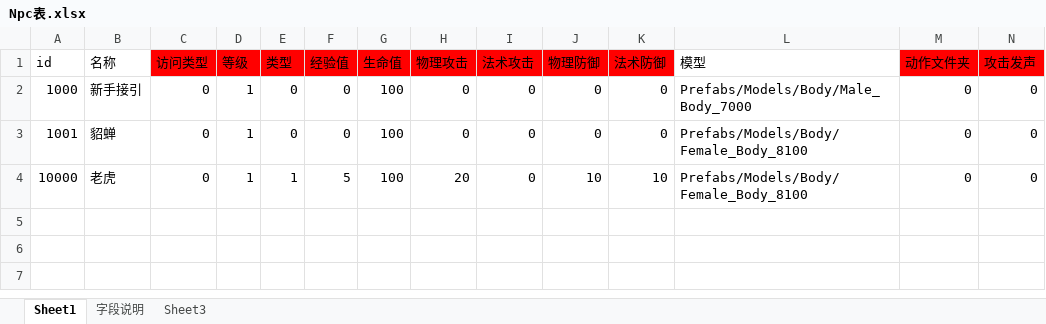
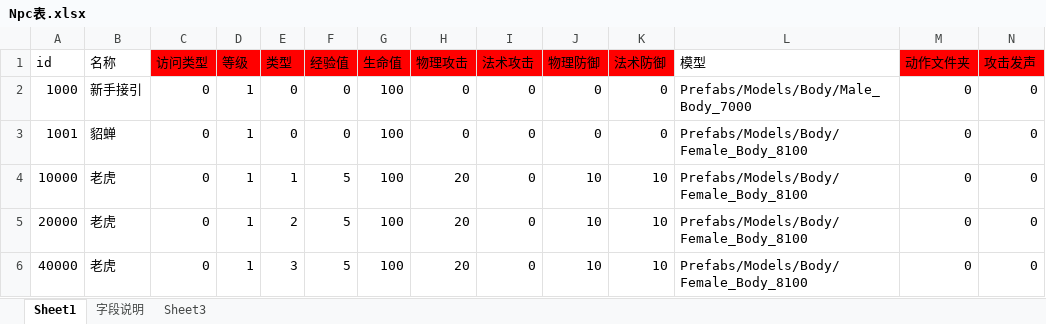
Before and after one commit to Klanly/BWM, an Excel workbook: doc/table/Npc表.xlsx, sheet Sheet1, drawn as a sheet; only a part is shown; values as stored, in another font and other column widths than the file's, no borders; rows hold the shown columns only; the diff names each change by its address in the sheet, - before the commit and + after, or states it on an @@ line.

Commit message:
提交了NPC（怪物）不同类型的配置

```diff
--- a/doc/table/Npc表.xlsx (sheet Sheet1)
+++ b/doc/table/Npc表.xlsx (sheet Sheet1)
+row 5: 20000 | 老虎 | 0 | 1 | 2 | 5 | 100 | 20 | 0 | 10 | 10 | Prefabs/Models/Body/Female_Body_8100 | 0 | 0
+row 6: 40000 | 老虎 | 0 | 1 | 3 | 5 | 100 | 20 | 0 | 10 | 10 | Prefabs/Models/Body/Female_Body_8100 | 0 | 0
```
